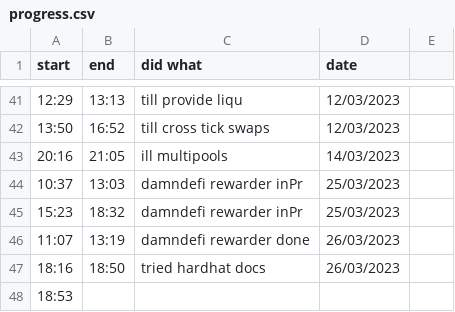
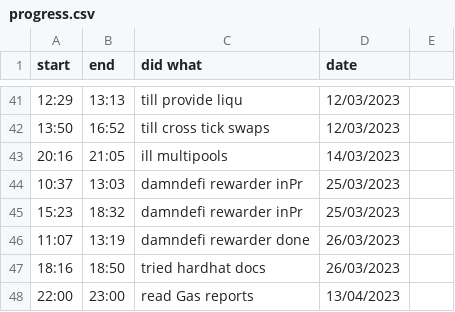
Before and after one commit to JADcooler/web3_notes, a CSV file: progress.csv, drawn as a sheet; only a part is shown, gaps mark what is left out; removed rows and columns are numbered as before the commit, all else as after; the diff names each change by its address in the sheet, - before the commit and + after, or states it on an @@ line.

```diff
--- a/progress.csv
+++ b/progress.csv
-row 48: 18:53
+row 48: 22:00 | 23:00 | read Gas reports | 13/04/2023
```
Also changed, not shown: 2 other files.
